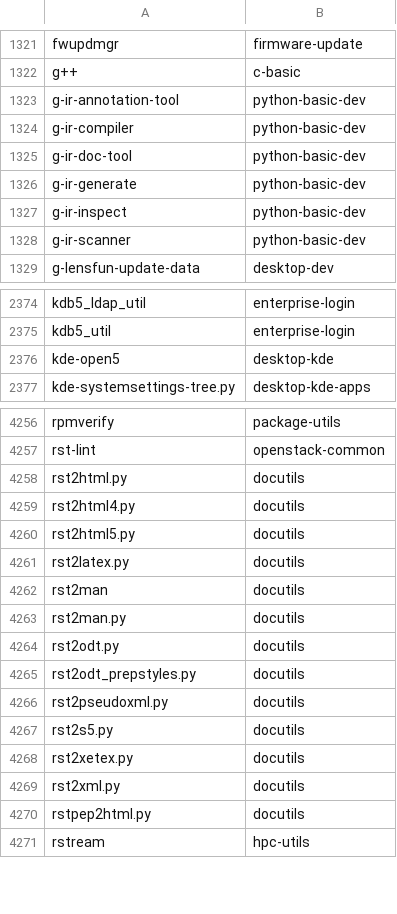
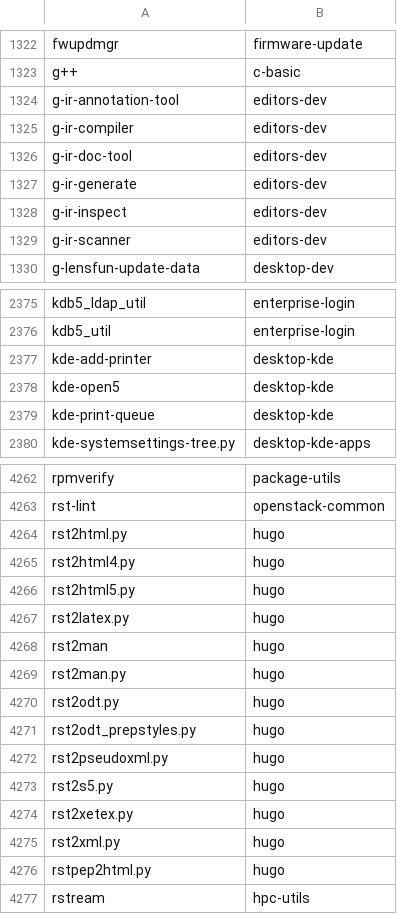
Before and after one commit to lebensterben/cnf, a CSV file: commandlist.csv, drawn as a sheet; only a part is shown, gaps mark what is left out; the diff covers the shown part only.

Commit message:
update command list for 27870

```diff
--- a/commandlist.csv
+++ b/commandlist.csv
@@ -1322,8 +1323,8 @@ fwupdmgr	firmware-update
 g++	c-basic
-g-ir-annotation-tool	python-basic-dev
-g-ir-compiler	python-basic-dev
-g-ir-doc-tool	python-basic-dev
-g-ir-generate	python-basic-dev
-g-ir-inspect	python-basic-dev
-g-ir-scanner	python-basic-dev
+g-ir-annotation-tool	editors-dev
+g-ir-compiler	editors-dev
+g-ir-doc-tool	editors-dev
+g-ir-generate	editors-dev
+g-ir-inspect	editors-dev
+g-ir-scanner	editors-dev
 g-lensfun-update-data	desktop-dev
@@ -2375,3 +2376,5 @@ kdb5_ldap_util	enterprise-login
 kdb5_util	enterprise-login
+kde-add-printer	desktop-kde
 kde-open5	desktop-kde
+kde-print-queue	desktop-kde
 kde-systemsettings-tree.py	desktop-kde-apps
@@ -4257,15 +4263,15 @@ rpmverify	package-utils
 rst-lint	openstack-common
-rst2html.py	docutils
-rst2html4.py	docutils
-rst2html5.py	docutils
-rst2latex.py	docutils
-rst2man	docutils
-rst2man.py	docutils
-rst2odt.py	docutils
-rst2odt_prepstyles.py	docutils
-rst2pseudoxml.py	docutils
-rst2s5.py	docutils
-rst2xetex.py	docutils
-rst2xml.py	docutils
-rstpep2html.py	docutils
+rst2html.py	hugo
+rst2html4.py	hugo
+rst2html5.py	hugo
+rst2latex.py	hugo
+rst2man	hugo
+rst2man.py	hugo
+rst2odt.py	hugo
+rst2odt_prepstyles.py	hugo
+rst2pseudoxml.py	hugo
+rst2s5.py	hugo
+rst2xetex.py	hugo
+rst2xml.py	hugo
+rstpep2html.py	hugo
 rstream	hpc-utils
```
Also changed, not shown: 8 added rows, 1 removed row and 52 edited cells elsewhere in this file, 2 other files.
